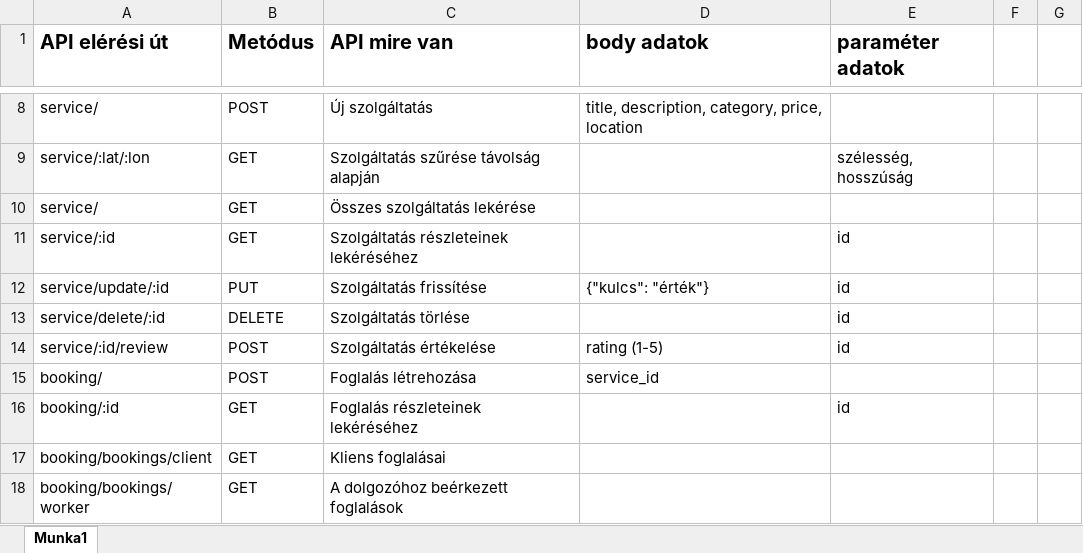
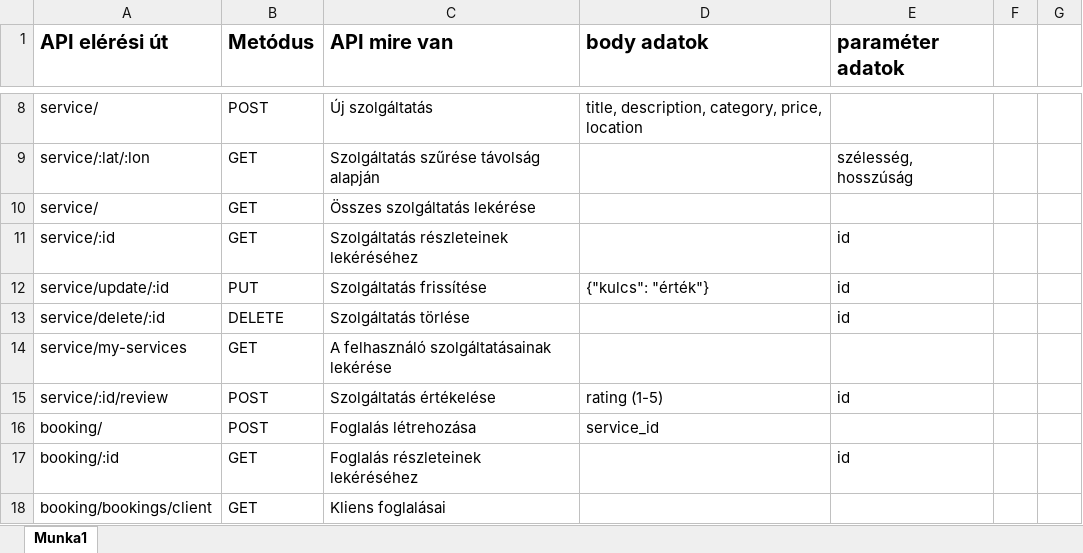
Before and after one commit to bagonataniel/HandyGo, an Excel workbook: API_endpoint_list.xlsx, sheet Munka1, drawn as a sheet; only a part is shown, gaps mark what is left out; the shorter side is filled out with more unchanged rows; values as stored, in another font and other column widths than the file's, no borders; the diff names each change by its address in the sheet, - before the commit and + after, or states it on an @@ line.

Commit message:
Add 'My Services' feature for service providers
Implemented backend and frontend support for users to view their own services. Added a new API endpoint and controller method to fetch services by worker ID, updated Angular routing and navigation, and created a new MyServicesComponent to display the user's services. Also improved booking logic to prevent duplicate bookings and enhanced service detail and booking flows.

```diff
--- a/API_endpoint_list.xlsx (sheet Munka1)
+++ b/API_endpoint_list.xlsx (sheet Munka1)
+row 14: service/my-services | GET | A felhasználó szolgáltatásainak lekérése
```
Also changed, not shown: 18 other files.
